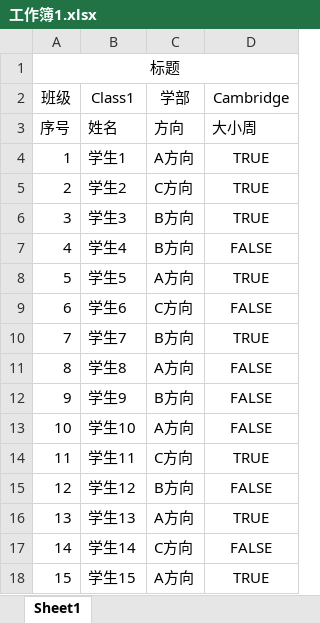
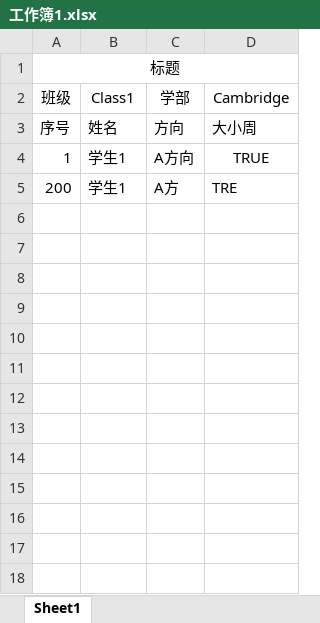
Before and after one commit to faizangangsta/WoodenBench-for-Schoolbus, an Excel workbook: 工作簿1.xlsx, sheet Sheet1, drawn as a sheet; values as stored, in another font and other column widths than the file's, no borders; removed rows and columns are numbered as before the commit, all else as after; the diff names each change by its address in the sheet, - before the commit and + after, or states it on an @@ line.

```diff
--- a/工作簿1.xlsx (sheet Sheet1)
+++ b/工作簿1.xlsx (sheet Sheet1)
-row 5: 2 | 学生2 | C方向 | TRUE
-row 6: 3 | 学生3 | B方向 | TRUE
-row 7: 4 | 学生4 | B方向 | FALSE
-row 8: 5 | 学生5 | A方向 | TRUE
-row 9: 6 | 学生6 | C方向 | FALSE
-row 10: 7 | 学生7 | B方向 | TRUE
-row 11: 8 | 学生8 | A方向 | FALSE
-row 12: 9 | 学生9 | B方向 | FALSE
-row 13: 10 | 学生10 | A方向 | FALSE
-row 14: 11 | 学生11 | C方向 | TRUE
-row 15: 12 | 学生12 | B方向 | FALSE
-row 16: 13 | 学生13 | A方向 | TRUE
-row 17: 14 | 学生14 | C方向 | FALSE
-row 18: 15 | 学生15 | A方向 | TRUE
+row 5: 200 | 学生1 | A方 | TRE
```
Also changed, not shown: 7 other files.
